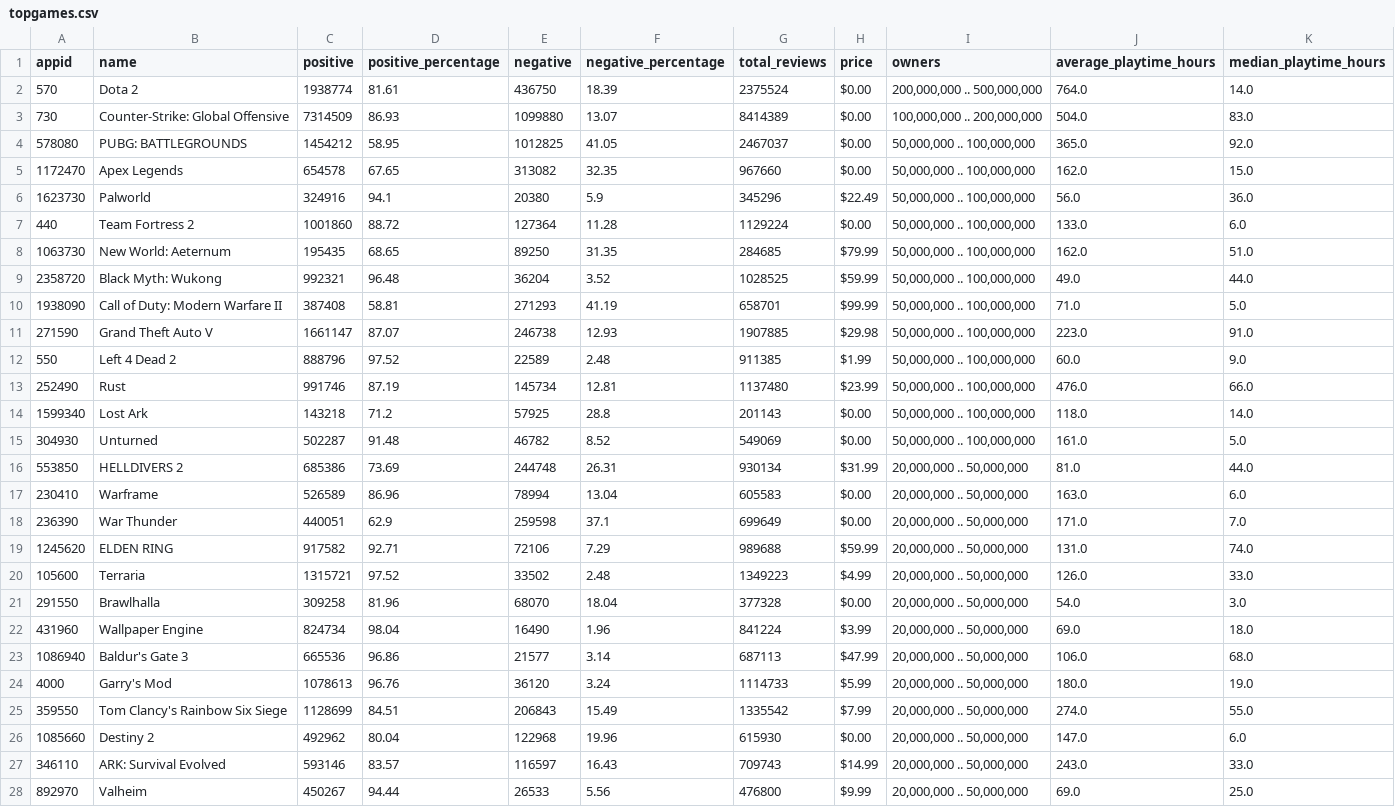
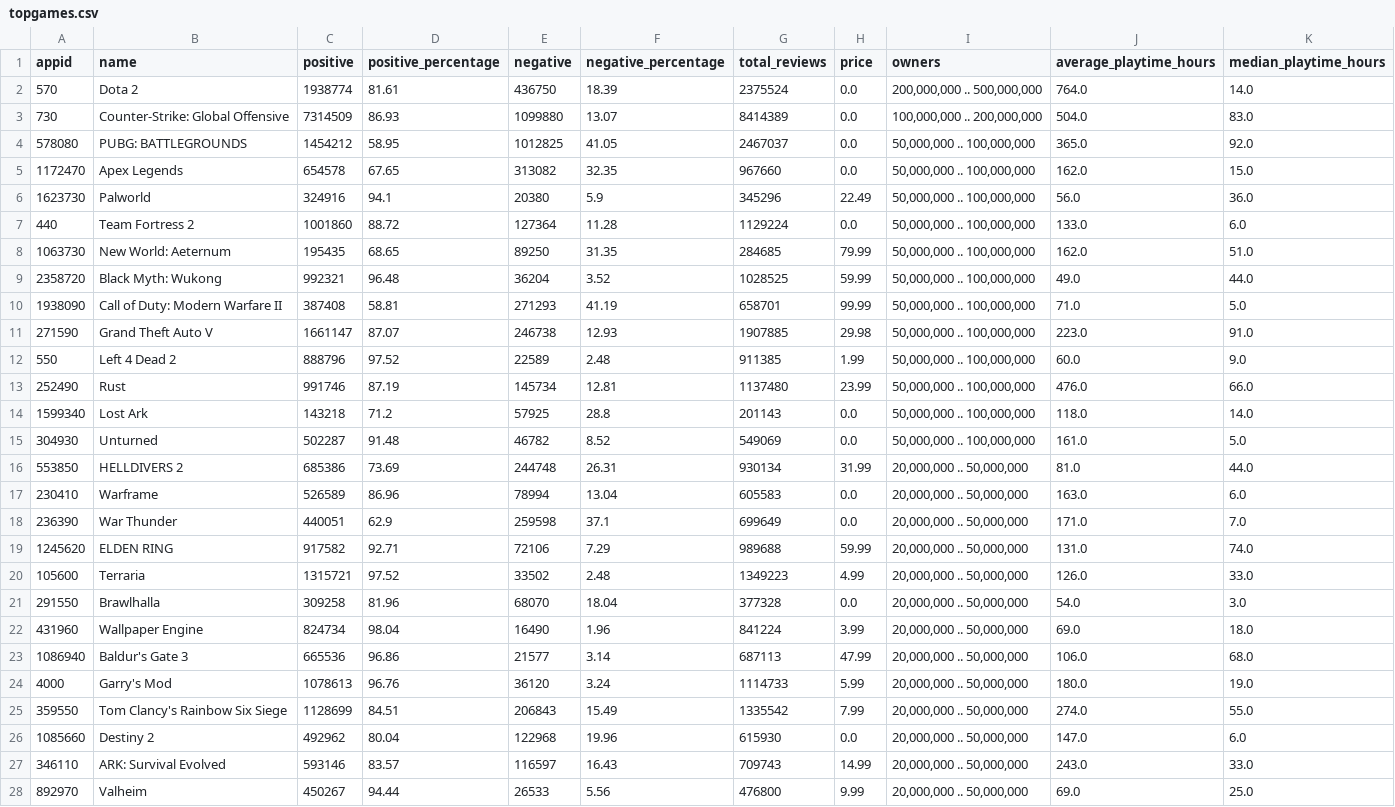
Before and after one commit to egapay/steam-game-analysis, a CSV file: topgames.csv, drawn as a sheet; only a part is shown; the diff covers the shown part only.

```diff
--- a/topgames.csv
+++ b/topgames.csv
@@ -1,28 +1,28 @@
 appid,name,positive,positive_percentage,negative,negative_percentage,total_reviews,price,owners,average_playtime_hours,median_playtime_hours
-570,Dota 2,1938774,81.61,436750,18.39,2375524,$0.00,"200,000,000 .. 500,000,000",764.0,14.0
-730,Counter-Strike: Global Offensive,7314509,86.93,1099880,13.07,8414389,$0.00,"100,000,000 .. 200,000,000",504.0,83.0
-578080,PUBG: BATTLEGROUNDS,1454212,58.95,1012825,41.05,2467037,$0.00,"50,000,000 .. 100,000,000",365.0,92.0
-1172470,Apex Legends,654578,67.65,313082,32.35,967660,$0.00,"50,000,000 .. 100,000,000",162.0,15.0
-1623730,Palworld,324916,94.1,20380,5.9,345296,$22.49,"50,000,000 .. 100,000,000",56.0,36.0
-440,Team Fortress 2,1001860,88.72,127364,11.28,1129224,$0.00,"50,000,000 .. 100,000,000",133.0,6.0
-1063730,New World: Aeternum,195435,68.65,89250,31.35,284685,$79.99,"50,000,000 .. 100,000,000",162.0,51.0
-2358720,Black Myth: Wukong,992321,96.48,36204,3.52,1028525,$59.99,"50,000,000 .. 100,000,000",49.0,44.0
-1938090,Call of Duty: Modern Warfare II,387408,58.81,271293,41.19,658701,$99.99,"50,000,000 .. 100,000,000",71.0,5.0
-271590,Grand Theft Auto V,1661147,87.07,246738,12.93,1907885,$29.98,"50,000,000 .. 100,000,000",223.0,91.0
-550,Left 4 Dead 2,888796,97.52,22589,2.48,911385,$1.99,"50,000,000 .. 100,000,000",60.0,9.0
-252490,Rust,991746,87.19,145734,12.81,1137480,$23.99,"50,000,000 .. 100,000,000",476.0,66.0
-1599340,Lost Ark,143218,71.2,57925,28.8,201143,$0.00,"50,000,000 .. 100,000,000",118.0,14.0
-304930,Unturned,502287,91.48,46782,8.52,549069,$0.00,"50,000,000 .. 100,000,000",161.0,5.0
-553850,HELLDIVERS 2,685386,73.69,244748,26.31,930134,$31.99,"20,000,000 .. 50,000,000",81.0,44.0
-230410,Warframe,526589,86.96,78994,13.04,605583,$0.00,"20,000,000 .. 50,000,000",163.0,6.0
-236390,War Thunder,440051,62.9,259598,37.1,699649,$0.00,"20,000,000 .. 50,000,000",171.0,7.0
-1245620,ELDEN RING,917582,92.71,72106,7.29,989688,$59.99,"20,000,000 .. 50,000,000",131.0,74.0
-105600,Terraria,1315721,97.52,33502,2.48,1349223,$4.99,"20,000,000 .. 50,000,000",126.0,33.0
-291550,Brawlhalla,309258,81.96,68070,18.04,377328,$0.00,"20,000,000 .. 50,000,000",54.0,3.0
-431960,Wallpaper Engine,824734,98.04,16490,1.96,841224,$3.99,"20,000,000 .. 50,000,000",69.0,18.0
-1086940,Baldur's Gate 3,665536,96.86,21577,3.14,687113,$47.99,"20,000,000 .. 50,000,000",106.0,68.0
-4000,Garry's Mod,1078613,96.76,36120,3.24,1114733,$5.99,"20,000,000 .. 50,000,000",180.0,19.0
-359550,Tom Clancy's Rainbow Six Siege,1128699,84.51,206843,15.49,1335542,$7.99,"20,000,000 .. 50,000,000",274.0,55.0
-1085660,Destiny 2,492962,80.04,122968,19.96,615930,$0.00,"20,000,000 .. 50,000,000",147.0,6.0
-346110,ARK: Survival Evolved,593146,83.57,116597,16.43,709743,$14.99,"20,000,000 .. 50,000,000",243.0,33.0
-892970,Valheim,450267,94.44,26533,5.56,476800,$9.99,"20,000,000 .. 50,000,000",69.0,25.0
+570,Dota 2,1938774,81.61,436750,18.39,2375524,0.0,"200,000,000 .. 500,000,000",764.0,14.0
+730,Counter-Strike: Global Offensive,7314509,86.93,1099880,13.07,8414389,0.0,"100,000,000 .. 200,000,000",504.0,83.0
+578080,PUBG: BATTLEGROUNDS,1454212,58.95,1012825,41.05,2467037,0.0,"50,000,000 .. 100,000,000",365.0,92.0
+1172470,Apex Legends,654578,67.65,313082,32.35,967660,0.0,"50,000,000 .. 100,000,000",162.0,15.0
+1623730,Palworld,324916,94.1,20380,5.9,345296,22.49,"50,000,000 .. 100,000,000",56.0,36.0
+440,Team Fortress 2,1001860,88.72,127364,11.28,1129224,0.0,"50,000,000 .. 100,000,000",133.0,6.0
+1063730,New World: Aeternum,195435,68.65,89250,31.35,284685,79.99,"50,000,000 .. 100,000,000",162.0,51.0
+2358720,Black Myth: Wukong,992321,96.48,36204,3.52,1028525,59.99,"50,000,000 .. 100,000,000",49.0,44.0
+1938090,Call of Duty: Modern Warfare II,387408,58.81,271293,41.19,658701,99.99,"50,000,000 .. 100,000,000",71.0,5.0
+271590,Grand Theft Auto V,1661147,87.07,246738,12.93,1907885,29.98,"50,000,000 .. 100,000,000",223.0,91.0
+550,Left 4 Dead 2,888796,97.52,22589,2.48,911385,1.99,"50,000,000 .. 100,000,000",60.0,9.0
+252490,Rust,991746,87.19,145734,12.81,1137480,23.99,"50,000,000 .. 100,000,000",476.0,66.0
+1599340,Lost Ark,143218,71.2,57925,28.8,201143,0.0,"50,000,000 .. 100,000,000",118.0,14.0
+304930,Unturned,502287,91.48,46782,8.52,549069,0.0,"50,000,000 .. 100,000,000",161.0,5.0
+553850,HELLDIVERS 2,685386,73.69,244748,26.31,930134,31.99,"20,000,000 .. 50,000,000",81.0,44.0
+230410,Warframe,526589,86.96,78994,13.04,605583,0.0,"20,000,000 .. 50,000,000",163.0,6.0
+236390,War Thunder,440051,62.9,259598,37.1,699649,0.0,"20,000,000 .. 50,000,000",171.0,7.0
+1245620,ELDEN RING,917582,92.71,72106,7.29,989688,59.99,"20,000,000 .. 50,000,000",131.0,74.0
+105600,Terraria,1315721,97.52,33502,2.48,1349223,4.99,"20,000,000 .. 50,000,000",126.0,33.0
+291550,Brawlhalla,309258,81.96,68070,18.04,377328,0.0,"20,000,000 .. 50,000,000",54.0,3.0
+431960,Wallpaper Engine,824734,98.04,16490,1.96,841224,3.99,"20,000,000 .. 50,000,000",69.0,18.0
+1086940,Baldur's Gate 3,665536,96.86,21577,3.14,687113,47.99,"20,000,000 .. 50,000,000",106.0,68.0
+4000,Garry's Mod,1078613,96.76,36120,3.24,1114733,5.99,"20,000,000 .. 50,000,000",180.0,19.0
+359550,Tom Clancy's Rainbow Six Siege,1128699,84.51,206843,15.49,1335542,7.99,"20,000,000 .. 50,000,000",274.0,55.0
+1085660,Destiny 2,492962,80.04,122968,19.96,615930,0.0,"20,000,000 .. 50,000,000",147.0,6.0
+346110,ARK: Survival Evolved,593146,83.57,116597,16.43,709743,14.99,"20,000,000 .. 50,000,000",243.0,33.0
+892970,Valheim,450267,94.44,26533,5.56,476800,9.99,"20,000,000 .. 50,000,000",69.0,25.0
```
Also changed, not shown: 73 edited cells elsewhere in this file, 6 other files.
